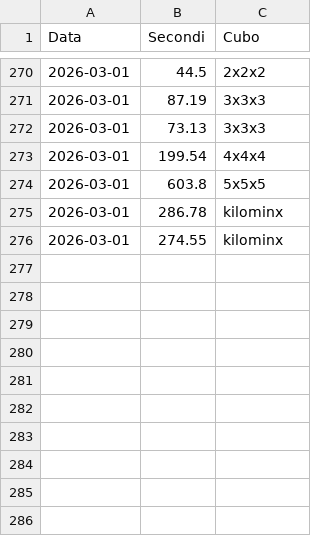
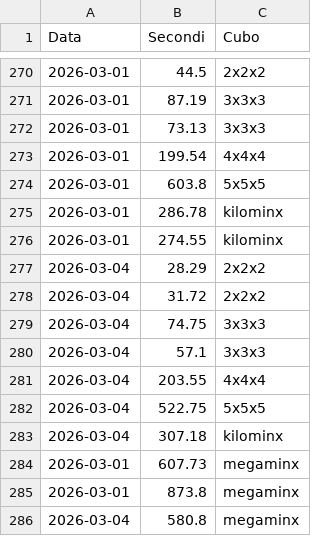
Before and after one commit to gl-alaimo/Timer_cubo_di_Rubik, a CSV file: database.csv, drawn as a sheet; only a part is shown, gaps mark what is left out; the diff names each change by its address in the sheet, - before the commit and + after, or states it on an @@ line.

```diff
--- a/database.csv
+++ b/database.csv
+row 277: 2026-03-04 | 28.29 | 2x2x2
+row 278: 2026-03-04 | 31.72 | 2x2x2
+row 279: 2026-03-04 | 74.75 | 3x3x3
+row 280: 2026-03-04 | 57.1 | 3x3x3
+row 281: 2026-03-04 | 203.55 | 4x4x4
+row 282: 2026-03-04 | 522.75 | 5x5x5
+row 283: 2026-03-04 | 307.18 | kilominx
+row 284: 2026-03-01 | 607.73 | megaminx
+row 285: 2026-03-01 | 873.8 | megaminx
+row 286: 2026-03-04 | 580.8 | megaminx
```
Also changed, not shown: 1 other file.
